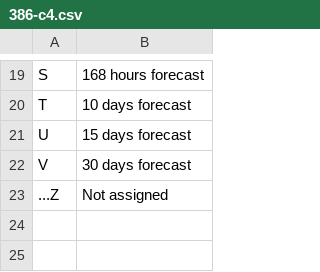
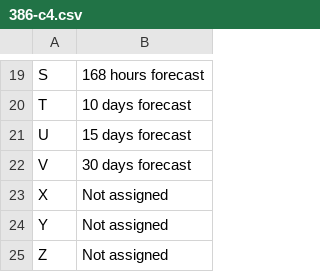
Before and after one commit to SatTracker/lritproc, a CSV file: CSV Files/386-c4.csv, drawn as a sheet; only a part is shown, gaps mark what is left out.

```diff
--- a/CSV Files/386-c4.csv
+++ b/CSV Files/386-c4.csv
@@ -22,2 +22,4 @@ U,15 days forecast
 V,30 days forecast
-"...Z",Not assigned
+X,Not assigned
+Y,Not assigned
+Z,Not assigned
```
Also changed, not shown: CSV Files/386-a.csv, 2 other files.
